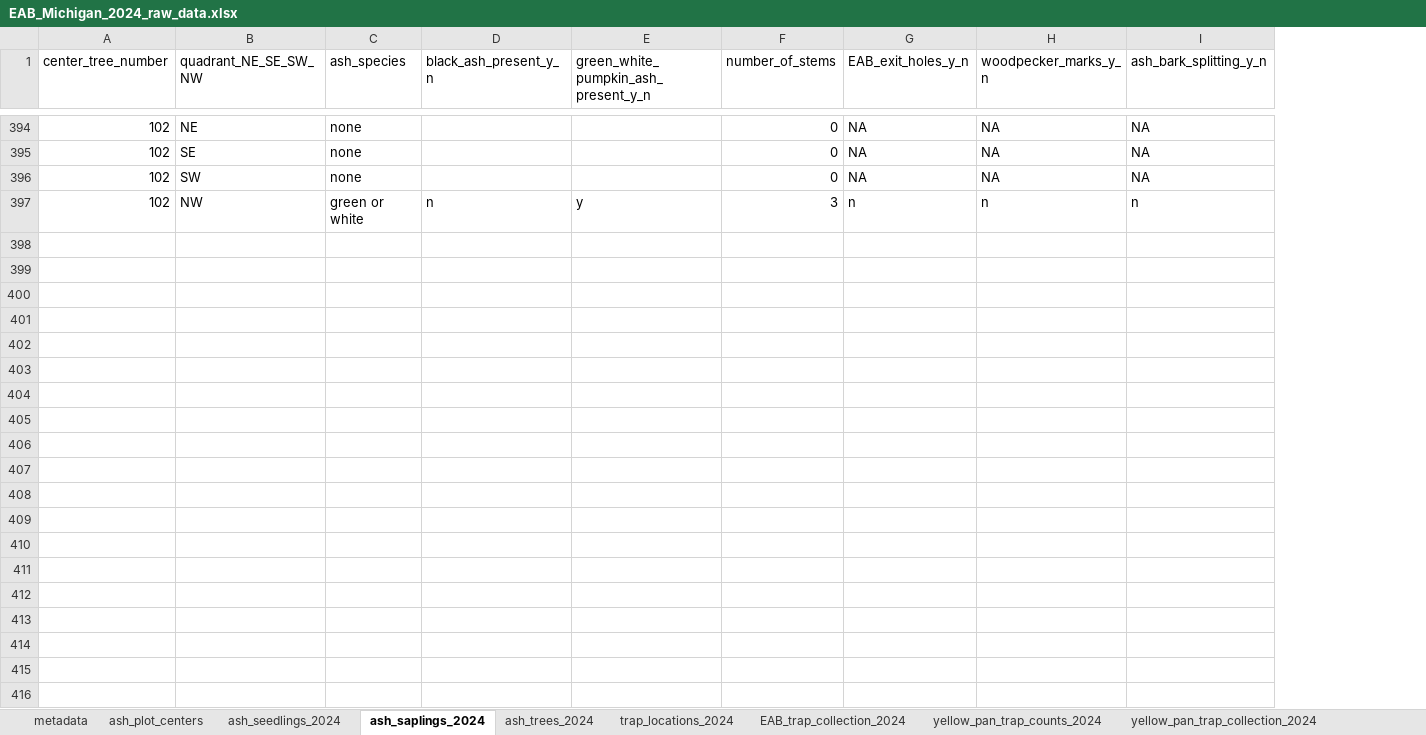
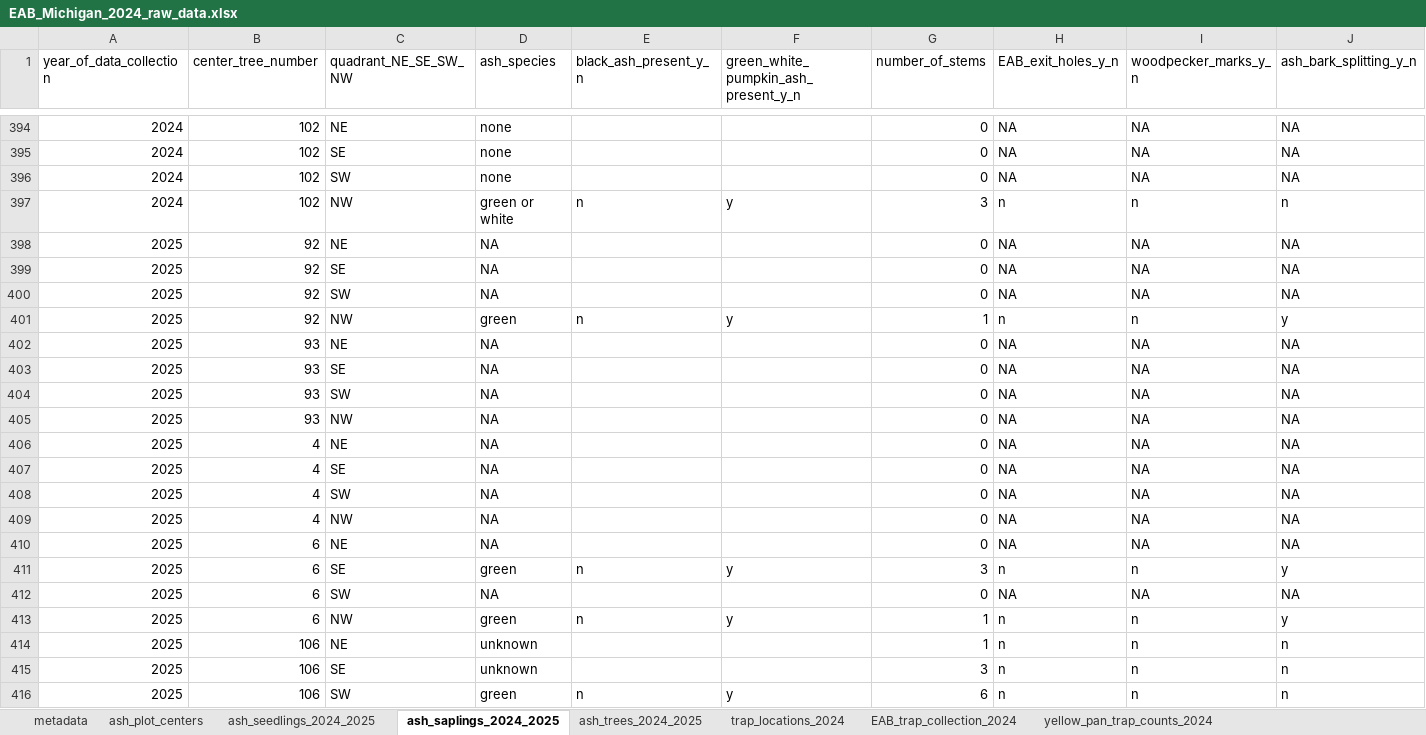
Before and after one commit to KPerryLab/EAB_Michigan_2024_2025, an Excel workbook: Raw_data/EAB_Michigan_2024_raw_data.xlsx, sheet ash_saplings_2024_2025, drawn as a sheet; only a part is shown, gaps mark what is left out; values as stored, in another font and other column widths than the file's, no borders; rows hold the shown columns only; the diff covers the shown part only; the diff names each change by its address in the sheet, - before the commit and + after, or states it on an @@ line.

```diff
--- a/Raw_data/EAB_Michigan_2024_raw_data.xlsx (sheet ash_saplings_2024_2025)
+++ b/Raw_data/EAB_Michigan_2024_raw_data.xlsx (sheet ash_saplings_2024_2025)
-sheet tab: ash_seedlings_2024
+sheet tab: ash_seedlings_2024_2025
-sheet tab: ash_saplings_2024
+sheet tab: ash_saplings_2024_2025
-sheet tab: ash_trees_2024
+sheet tab: ash_trees_2024_2025
+column A (year_of_data_collection), rows 394-397: all 2024
+row 398: 2025 | 92 | NE | NA |  |  | 0 | NA | NA | NA
+row 399: 2025 | 92 | SE | NA |  |  | 0 | NA | NA | NA
+row 400: 2025 | 92 | SW | NA |  |  | 0 | NA | NA | NA
+row 401: 2025 | 92 | NW | green | n | y | 1 | n | n | y
+row 402: 2025 | 93 | NE | NA |  |  | 0 | NA | NA | NA
+row 403: 2025 | 93 | SE | NA |  |  | 0 | NA | NA | NA
+row 404: 2025 | 93 | SW | NA |  |  | 0 | NA | NA | NA
+row 405: 2025 | 93 | NW | NA |  |  | 0 | NA | NA | NA
+row 406: 2025 | 4 | NE | NA |  |  | 0 | NA | NA | NA
+row 407: 2025 | 4 | SE | NA |  |  | 0 | NA | NA | NA
+row 408: 2025 | 4 | SW | NA |  |  | 0 | NA | NA | NA
+row 409: 2025 | 4 | NW | NA |  |  | 0 | NA | NA | NA
+row 410: 2025 | 6 | NE | NA |  |  | 0 | NA | NA | NA
+row 411: 2025 | 6 | SE | green | n | y | 3 | n | n | y
+row 412: 2025 | 6 | SW | NA |  |  | 0 | NA | NA | NA
+row 413: 2025 | 6 | NW | green | n | y | 1 | n | n | y
+row 414: 2025 | 106 | NE | unknown |  |  | 1 | n | n | n
+row 415: 2025 | 106 | SE | unknown |  |  | 3 | n | n | n
+row 416: 2025 | 106 | SW | green | n | y | 6 | n | n | n
```
Also changed, not shown: 33 added rows elsewhere in this sheet, sheet ash_seedlings_2024_2025, sheet ash_trees_2024_2025, sheet ash_plot_centers, sheet metadata, Raw_data/EAB_Michigan_2025_raw data.xlsx, 12 other files.
